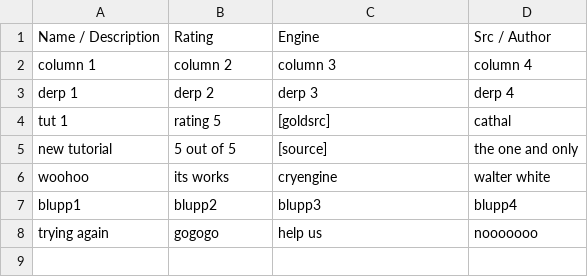
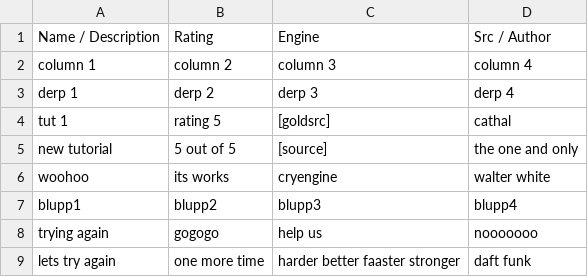
Before and after one commit to sourcemodding/Sourcemodding-Tablepress-Table-Sources, a CSV file: 32-test_table.csv, drawn as a sheet; the diff names each change by its address in the sheet, - before the commit and + after, or states it on an @@ line.

```diff
--- a/32-test_table.csv
+++ b/32-test_table.csv
+row 9: lets try again | one more time | harder better faaster stronger | daft funk
```
Also changed, not shown: 1 other file.
